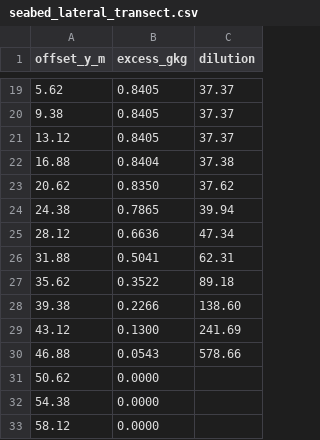
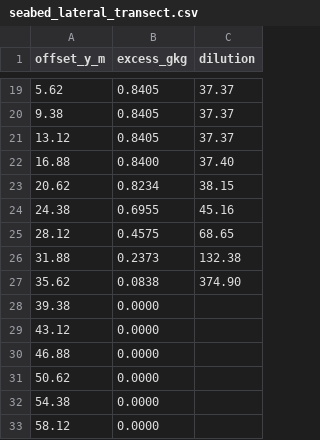
Before and after one commit to samuelakosaonyejekwe/brine-analysis-sam, a CSV file: case_study/outputs/seabed_lateral_transect.csv, drawn as a sheet; only a part is shown, gaps mark what is left out; the diff covers the shown part only.

```diff
--- a/case_study/outputs/seabed_lateral_transect.csv
+++ b/case_study/outputs/seabed_lateral_transect.csv
@@ -21,11 +21,11 @@ offset_y_m,excess_gkg,dilution
 13.12,0.8405,37.37
-16.88,0.8404,37.38
-20.62,0.8350,37.62
-24.38,0.7865,39.94
-28.12,0.6636,47.34
-31.88,0.5041,62.31
-35.62,0.3522,89.18
-39.38,0.2266,138.60
-43.12,0.1300,241.69
-46.88,0.0543,578.66
+16.88,0.8400,37.40
+20.62,0.8234,38.15
+24.38,0.6955,45.16
+28.12,0.4575,68.65
+31.88,0.2373,132.38
+35.62,0.0838,374.90
+39.38,0.0000,
+43.12,0.0000,
+46.88,0.0000,
 50.62,0.0000,
```
Also changed, not shown: 24 edited cells elsewhere in this file, case_study/outputs/curve_vertical_profile.csv, case_study/outputs/isopleth_area_vs_threshold.csv, 31 other files.
